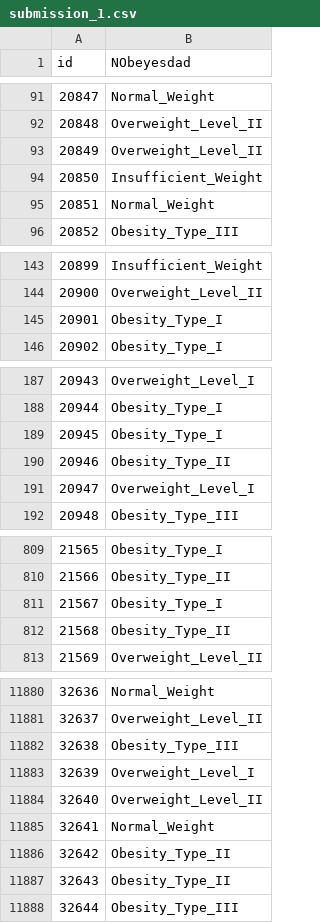
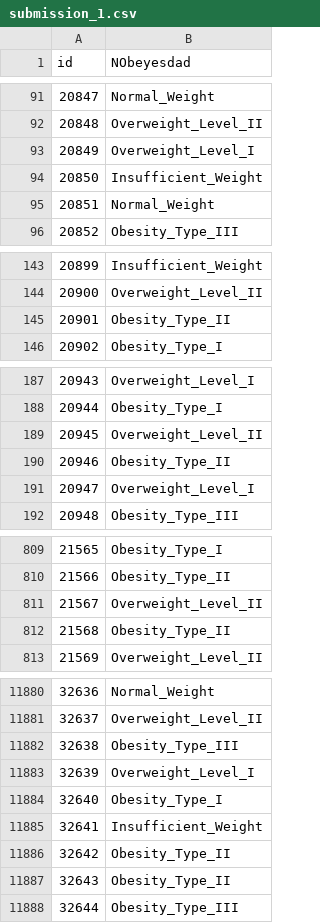
Before and after one commit to Lazuardis/Kaggle-Competition-to-Exercise, a CSV file: Multi-Class Prediction Obesity Risk/submission_1.csv, drawn as a sheet; only a part is shown, gaps mark what is left out; the diff covers the shown part only.

Commit message:
feat: Update submission

```diff
--- a/Multi-Class Prediction Obesity Risk/submission_1.csv
+++ b/Multi-Class Prediction Obesity Risk/submission_1.csv
@@ -92,3 +92,3 @@ id,NObeyesdad
 20848,Overweight_Level_II
-20849,Overweight_Level_II
+20849,Overweight_Level_I
 20850,Insufficient_Weight
@@ -144,3 +144,3 @@ id,NObeyesdad
 20900,Overweight_Level_II
-20901,Obesity_Type_I
+20901,Obesity_Type_II
 20902,Obesity_Type_I
@@ -188,3 +188,3 @@ id,NObeyesdad
 20944,Obesity_Type_I
-20945,Obesity_Type_I
+20945,Overweight_Level_II
 20946,Obesity_Type_II
@@ -810,3 +810,3 @@ id,NObeyesdad
 21566,Obesity_Type_II
-21567,Obesity_Type_I
+21567,Overweight_Level_II
 21568,Obesity_Type_II
@@ -11883,4 +11883,4 @@ id,NObeyesdad
 32639,Overweight_Level_I
-32640,Overweight_Level_II
-32641,Normal_Weight
+32640,Obesity_Type_I
+32641,Insufficient_Weight
 32642,Obesity_Type_II
```
Also changed, not shown: 89 edited cells elsewhere in this file, 3 other files.
